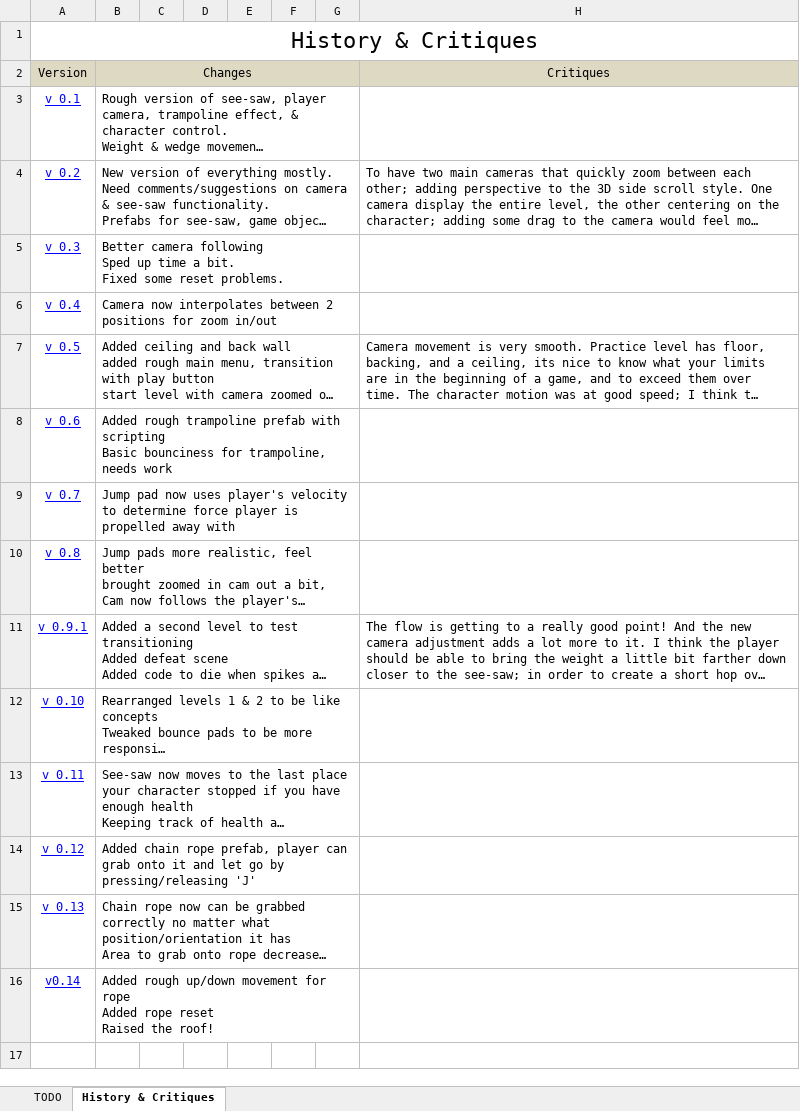
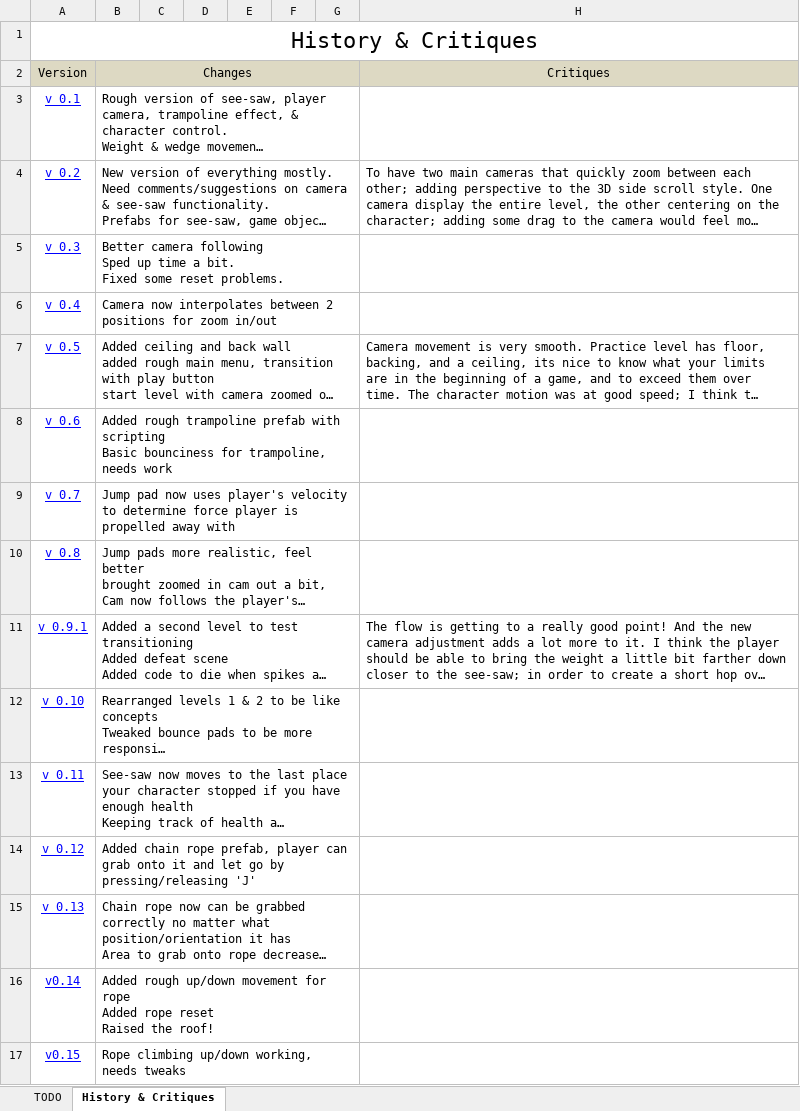
Before and after one commit to pawan-adk/see-saw-unity, an Excel workbook: see-saw-unity/Docs/todo.xlsx, sheet History & Critiques, drawn as a sheet; long unchanged cells end in …; values as stored, in another font and other column widths than the file's, no borders; the diff names each change by its address in the sheet, - before the commit and + after, or states it on an @@ line.

```diff
--- a/see-saw-unity/Docs/todo.xlsx (sheet History & Critiques)
+++ b/see-saw-unity/Docs/todo.xlsx (sheet History & Critiques)
+row 17: v0.15 | Rope climbing up/down working, needs tweaks
```
